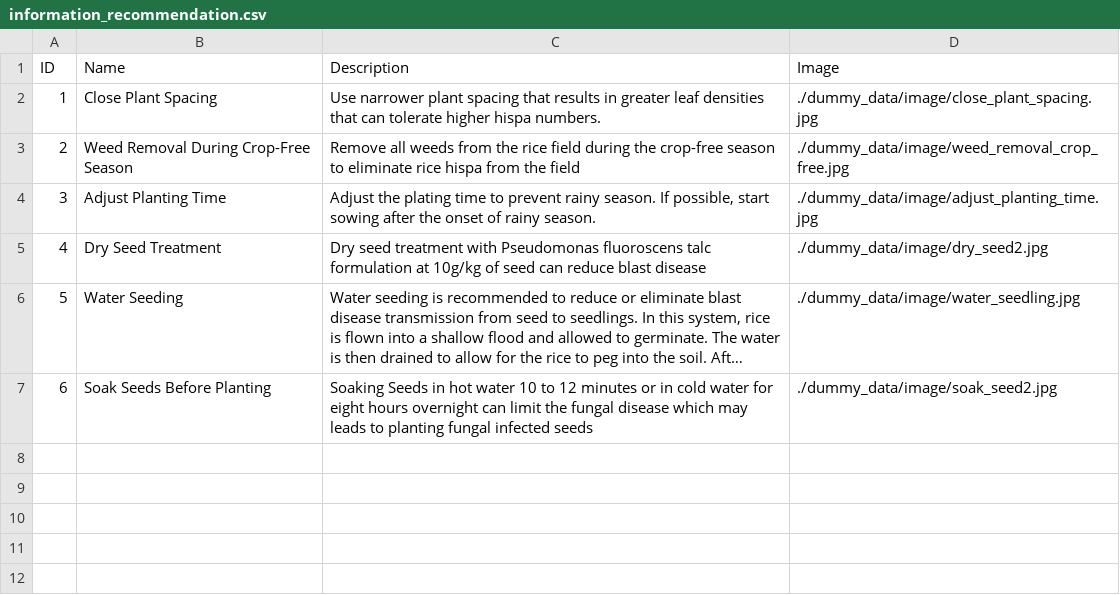
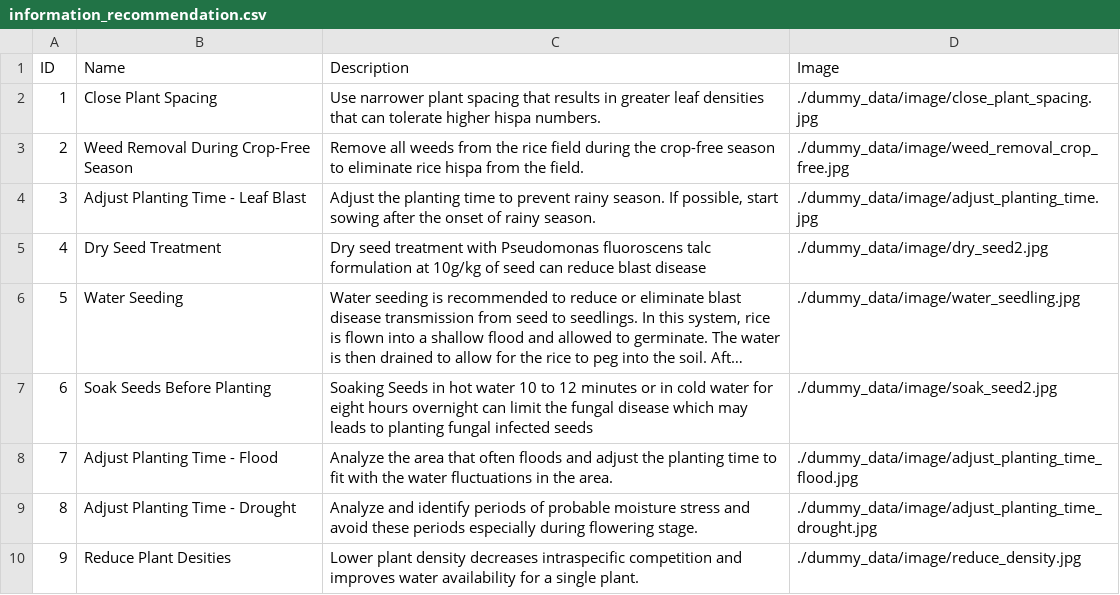
Before and after one commit to Dragooz/AI-NARI, a CSV file: ainari/dummy_data/information_recommendation.csv, drawn as a sheet; long unchanged cells end in ….

```diff
--- a/ainari/dummy_data/information_recommendation.csv
+++ b/ainari/dummy_data/information_recommendation.csv
@@ -2,4 +2,4 @@ ID,Name,Description,Image
 1,Close Plant Spacing,Use narrower plant spacing that results in greater leaf densities that can tolerate higher hispa numbers.,./dummy_data/image/close_plant_spacing.jpg
-2,Weed Removal During Crop-Free Season,Remove all weeds from the rice field during the crop-free season to eliminate rice hispa from the field,./dummy_data/image/weed_removal_crop_free.jpg
-3,Adjust Planting Time,"Adjust the plating time to prevent rainy season. If possible, start sowing after the onset of rainy season.",./dummy_data/image/adjust_planting_time.jpg
+2,Weed Removal During Crop-Free Season,Remove all weeds from the rice field during the crop-free season to eliminate rice hispa from the field.,./dummy_data/image/weed_removal_crop_free.jpg
+3,Adjust Planting Time - Leaf Blast,"Adjust the planting time to prevent rainy season. If possible, start sowing after the onset of rainy season.",./dummy_data/image/adjust_planting_time.jpg
 4,Dry Seed Treatment ,Dry seed treatment with Pseudomonas fluoroscens talc formulation at 10g/kg of seed can reduce blast disease,./dummy_data/image/dry_seed2.jpg
@@ -7 +7,4 @@ ID,Name,Description,Image
 6,Soak Seeds Before Planting,Soaking Seeds in hot water 10 to 12 minutes or in cold water for eight hours overnight can limit the fungal disease which may leads to planting fungal infected seeds,./dummy_data/image/soak_seed2.jpg
+7,Adjust Planting Time - Flood,Analyze the area that often floods and adjust the planting time to fit with the water fluctuations in the area.,./dummy_data/image/adjust_planting_time_flood.jpg
+8,Adjust Planting Time - Drought,Analyze and identify periods of probable moisture stress and avoid these periods especially during flowering stage.,./dummy_data/image/adjust_planting_time_drought.jpg
+9,Reduce Plant Desities,Lower plant density decreases intraspecific competition and improves water availability for a single plant.,./dummy_data/image/reduce_density.jpg
```
Also changed, not shown: ainari/dummy_data/dashboard_paddyareariskdisease.csv, ainari/dummy_data/information_disease.csv, 28 other files.
